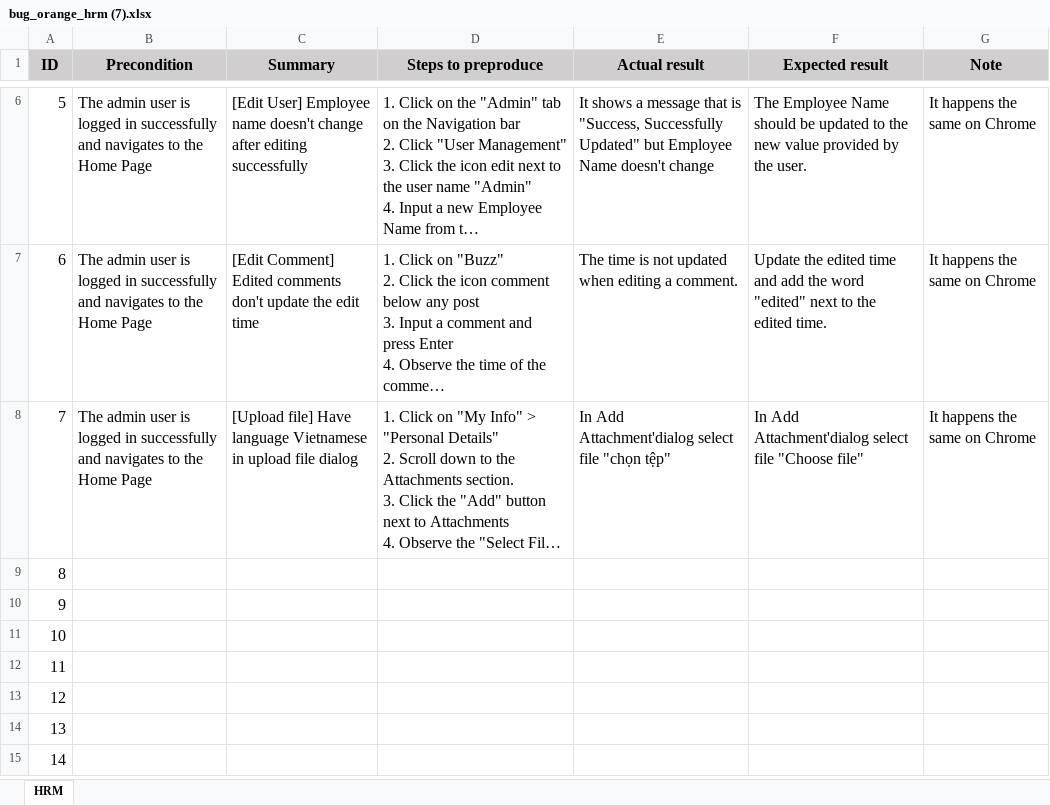
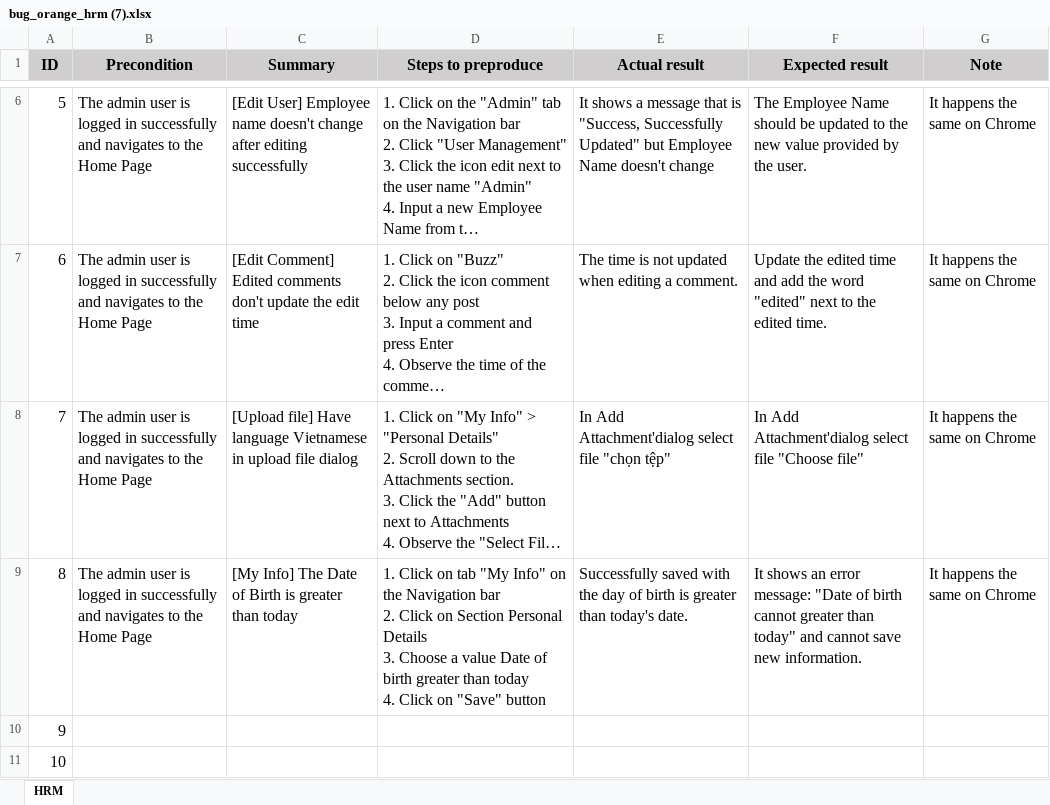
Before and after one commit to duongnhu10/bug, an Excel workbook: bug_orange_hrm (7).xlsx, sheet HRM, drawn as a sheet; only a part is shown, gaps mark what is left out; the shorter side is filled out with more unchanged rows; long unchanged cells end in …; values as stored, in another font and other column widths than the file's, no borders; ↵ is a line break in a cell; the diff names each change by its address in the sheet, - before the commit and + after, or states it on an @@ line.

Commit message:
add bug-save-date

```diff
--- a/bug_orange_hrm (7).xlsx (sheet HRM)
+++ b/bug_orange_hrm (7).xlsx (sheet HRM)
-B9 (Precondition): (empty)
+B9 (Precondition): The admin user is logged in successfully and navigates to the Home Page
-C9 (Summary): (empty)
+C9 (Summary): [My Info] The Date of Birth is greater than today
-D9 (Steps to preproduce): (empty)
+D9 (Steps to preproduce): 1. Click on tab "My Info" on the Navigation bar ↵ 2. Click on Section Personal Details ↵ 3. Choose a value Date of birth greater than today ↵ 4. Click on "Save" button
-E9 (Actual result): (empty)
+E9 (Actual result): Successfully saved with the day of birth is greater than today's date.
-F9 (Expected result): (empty)
+F9 (Expected result): It shows an error message: "Date of birth cannot greater than today" and cannot save new information.
-G9 (Note): (empty)
+G9 (Note): It happens the same on Chrome
```
